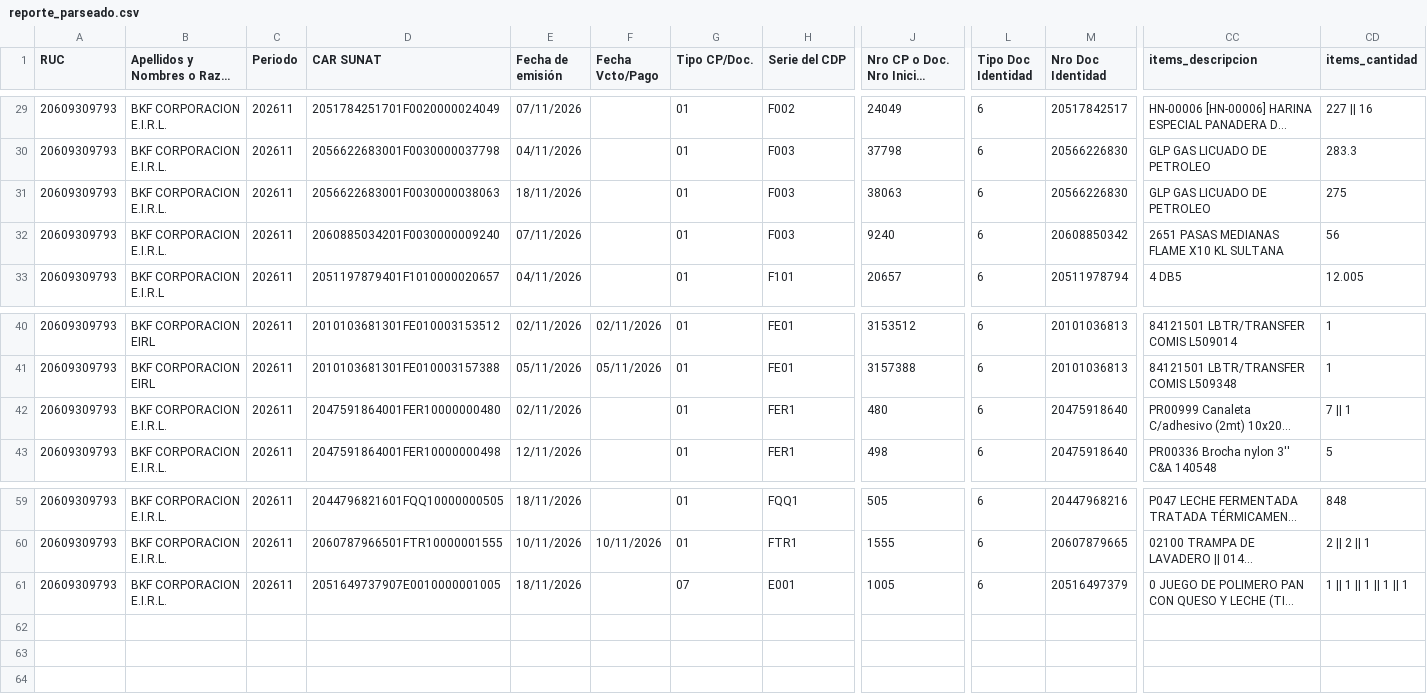
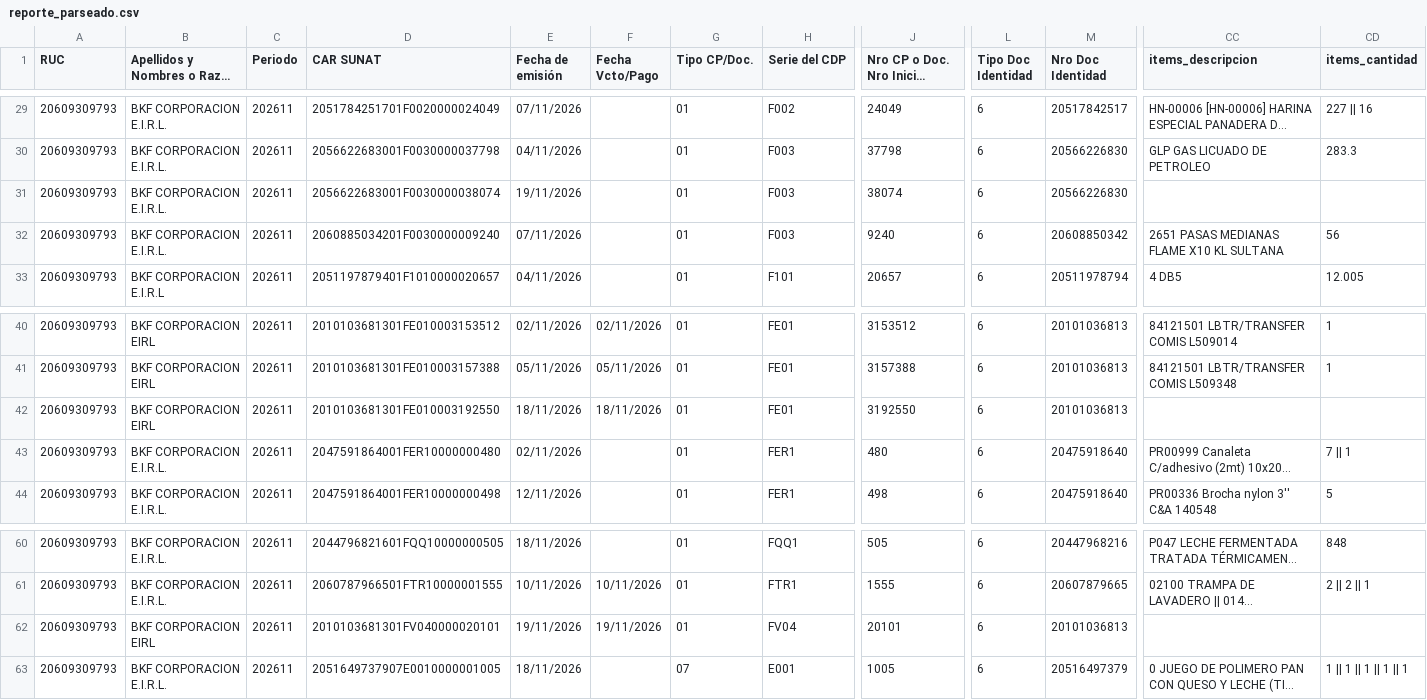
Before and after one commit to Aquivan/Claude, a CSV file: sire/20609309793/historico/202611/reporte_parseado.csv, drawn as a sheet; only a part is shown, gaps mark what is left out; long unchanged cells end in …; rows hold the shown columns only; the diff names each change by its address in the sheet, - before the commit and + after, or states it on an @@ line.

```diff
--- a/sire/20609309793/historico/202611/reporte_parseado.csv
+++ b/sire/20609309793/historico/202611/reporte_parseado.csv
-D31 (CAR SUNAT): 2056622683001F0030000038063
+D31 (CAR SUNAT): 2056622683001F0030000038074
-E31 (Fecha de emisión): 18/11/2026
+E31 (Fecha de emisión): 19/11/2026
-J31: 38063
+J31: 38074
-CC31 (items_descripcion): GLP GAS LICUADO DE PETROLEO
+CC31 (items_descripcion): (empty)
-CD31 (items_cantidad): 275
+CD31 (items_cantidad): (empty)
+row 42: 20609309793 | BKF CORPORACION EIRL | 202611 | 2010103681301FE010003192550 | 18/11/2026 | 18/11/2026 | 01 | FE01 | 3192550 | 6 | 20101036813
+row 62: 20609309793 | BKF CORPORACION EIRL | 202611 | 2010103681301FV040000020101 | 19/11/2026 | 19/11/2026 | 01 | FV04 | 20101 | 6 | 20101036813
```
Also changed, not shown: sire/20609309793/historico/202611/compras_propuesta.csv, sire/20609309793/historico/202611/reporte_parseado_ventas.csv, 2 other files.
